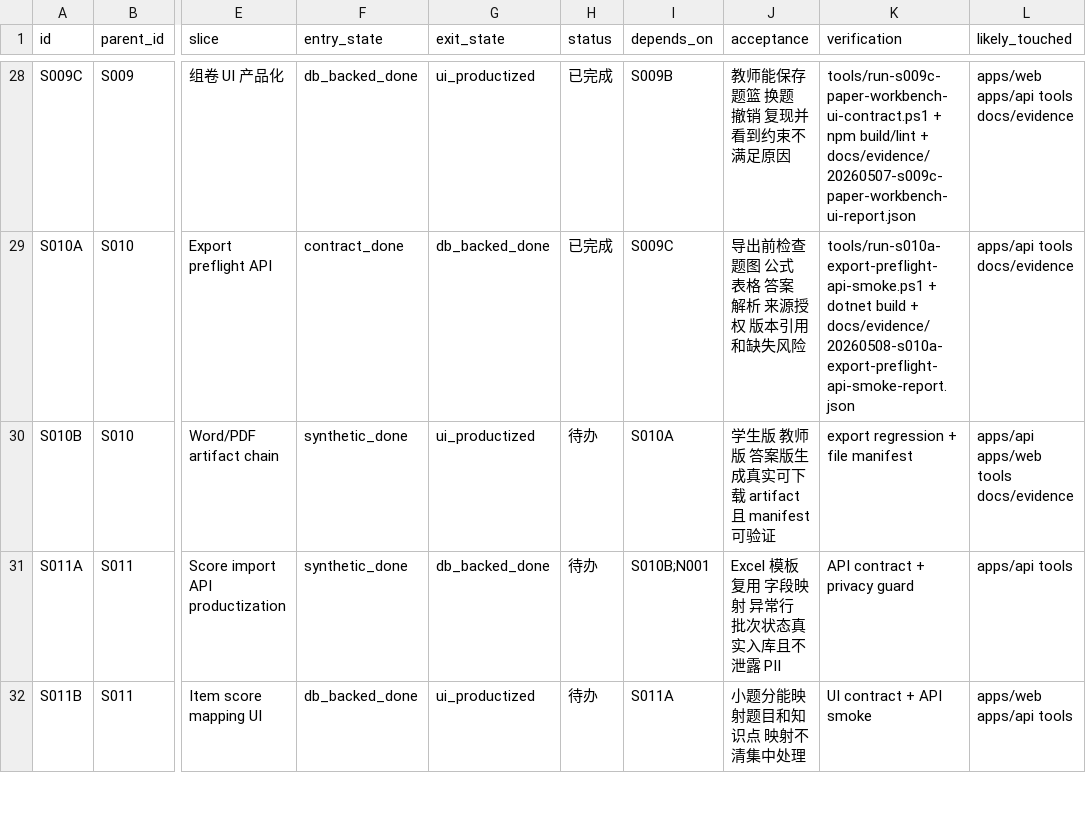
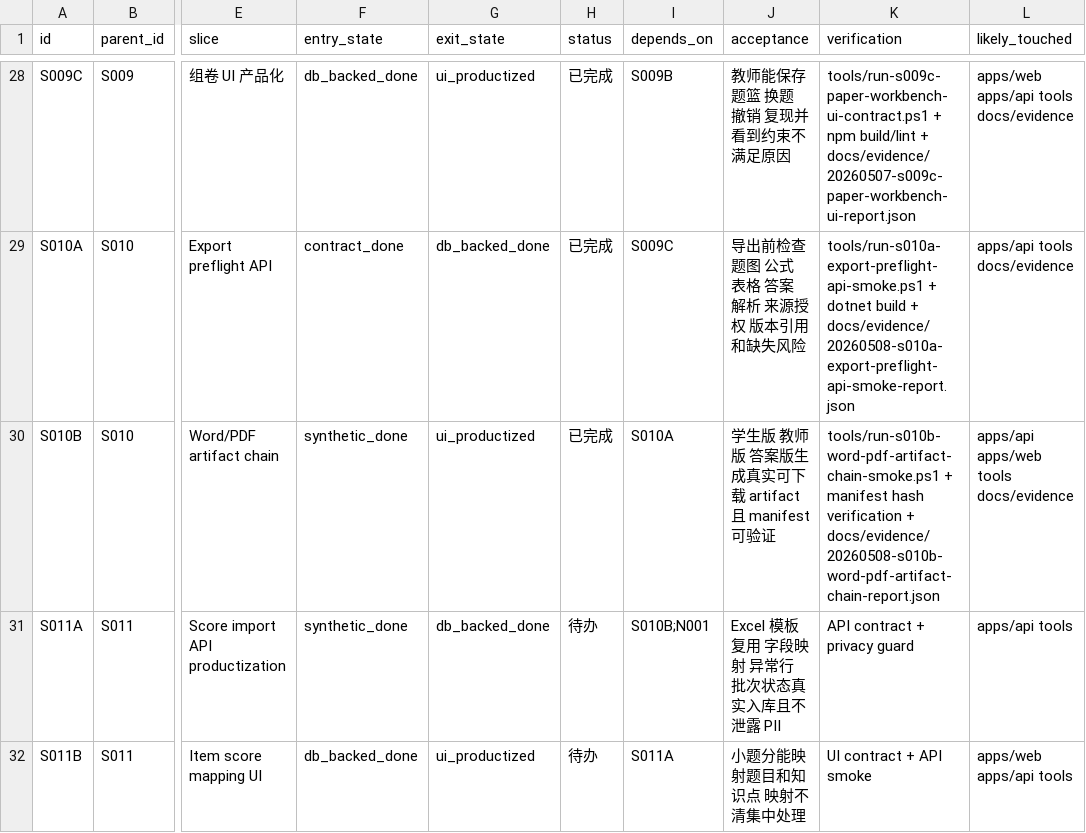
Before and after one commit to sciman-top/k12-question-graph, a CSV file: tasks/productization-s0-execution-plan.csv, drawn as a sheet; only a part is shown, gaps mark what is left out; the diff names each change by its address in the sheet, - before the commit and + after, or states it on an @@ line.

Commit message:
Implement S010B paper artifact chain

```diff
--- a/tasks/productization-s0-execution-plan.csv
+++ b/tasks/productization-s0-execution-plan.csv
-H30 (status): 待办
+H30 (status): 已完成
-K30 (verification): export regression + file manifest
+K30 (verification): tools/run-s010b-word-pdf-artifact-chain-smoke.ps1 + manifest hash verification + docs/evidence/20260508-s010b-word-pdf-artifact-chain-report.json
```
Also changed, not shown: tasks/completion-state-dashboard.csv, 7 other files.
